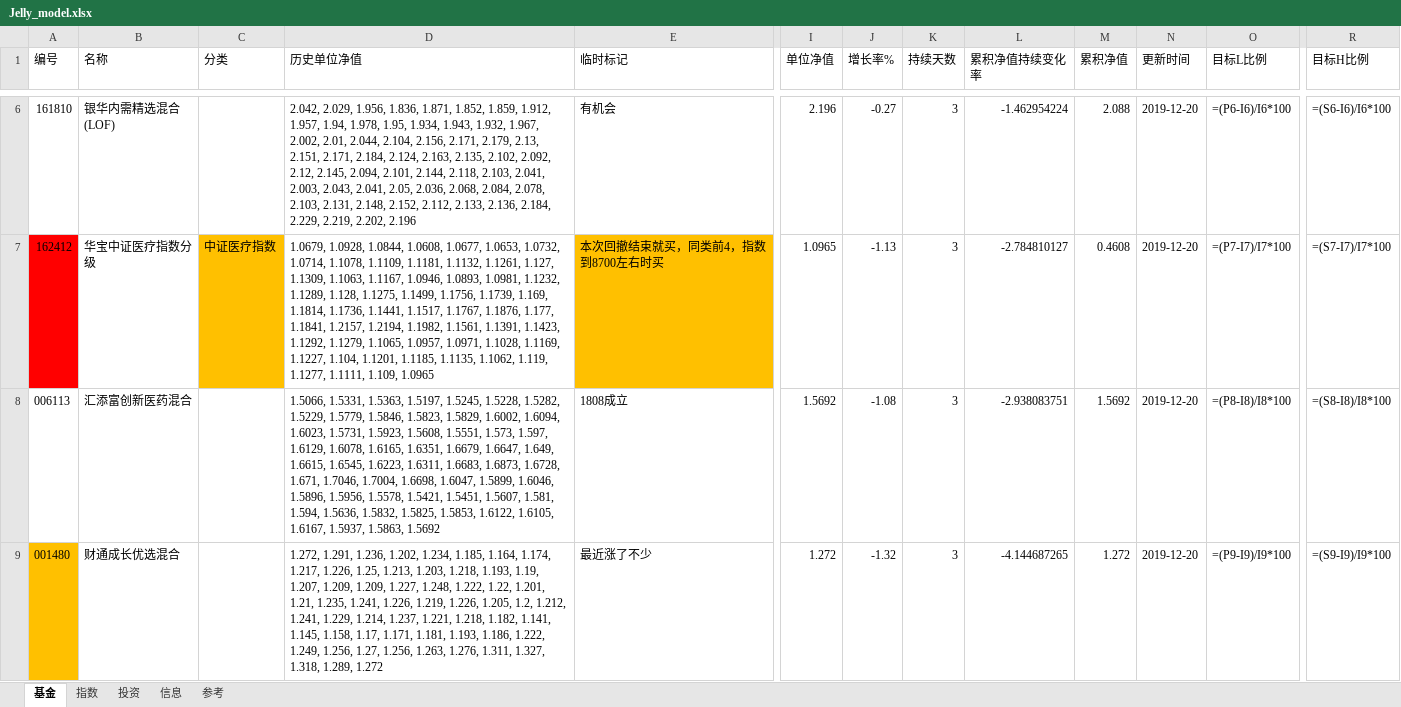
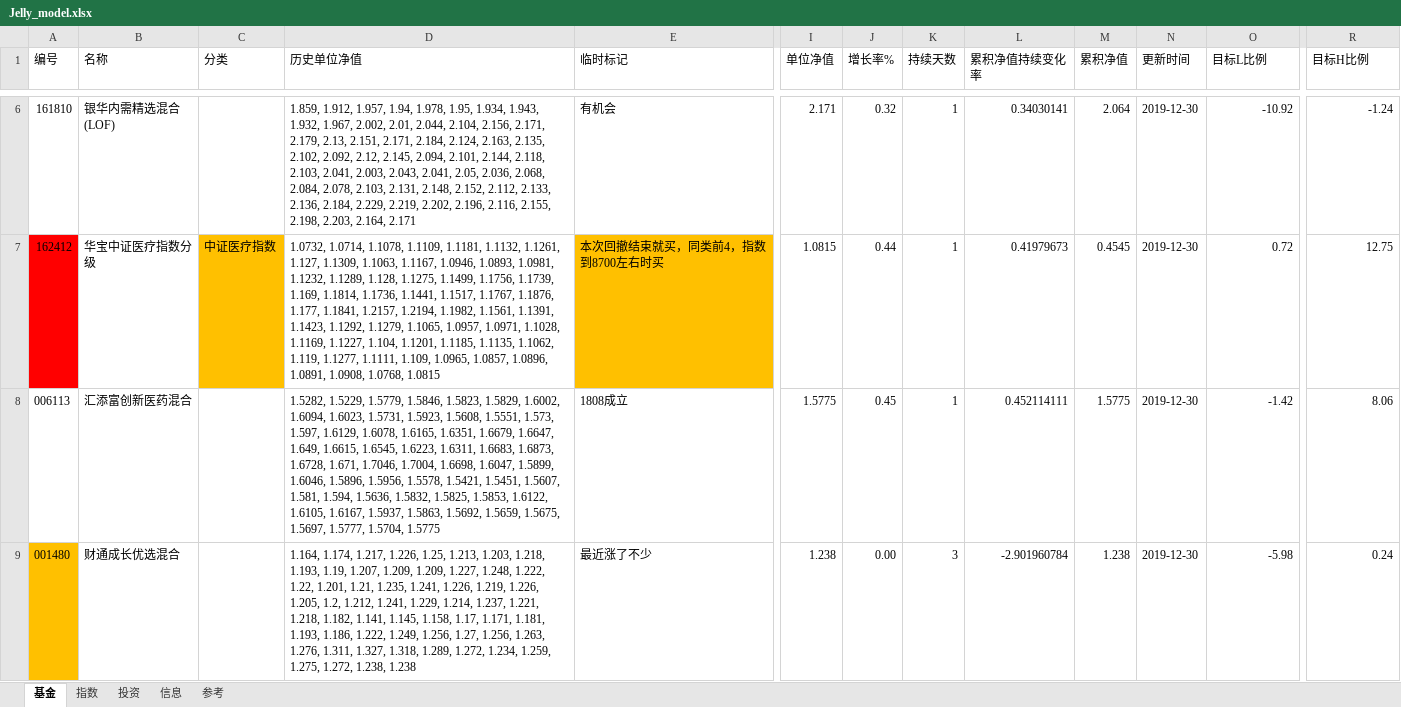
Before and after one commit to sinojelly/FundHelper, an Excel workbook: fund/Jelly_model.xlsx, sheet 基金, drawn as a sheet; only a part is shown, gaps mark what is left out; values as stored, in another font and other column widths than the file's, no borders; formulas without a stored value are shown as written; conditional formats not drawn; the diff covers the shown part only; the diff names each change by its address in the sheet, - before the commit and + after, or states it on an @@ line.

```diff
--- a/fund/Jelly_model.xlsx (sheet 基金)
+++ b/fund/Jelly_model.xlsx (sheet 基金)
-D6 (历史单位净值): 2.042, 2.029, 1.956, 1.836, 1.871, 1.852, 1.859, 1.912, 1.957, 1.94, 1.978, 1.95, 1.934, 1.943, 1.932, 1.967, 2.002, 2.01, 2.044, 2.104, 2.156, 2.171, 2.179, 2.13, 2.151, 2.171, 2.184, 2.124, 2.163, 2.135, 2.102, 2.092, 2.12, 2.145, 2.094, 2.101, 2.144, 2.118, 2.103, 2.041, 2.003, 2.043, 2.041, 2.05, 2.036, 2.068, 2.084, 2.078, 2.103, 2.131, 2.148, 2.152, 2.112, 2.133, 2.136, 2.184, 2.229, 2.219, 2.202, 2.196
+D6 (历史单位净值): 1.859, 1.912, 1.957, 1.94, 1.978, 1.95, 1.934, 1.943, 1.932, 1.967, 2.002, 2.01, 2.044, 2.104, 2.156, 2.171, 2.179, 2.13, 2.151, 2.171, 2.184, 2.124, 2.163, 2.135, 2.102, 2.092, 2.12, 2.145, 2.094, 2.101, 2.144, 2.118, 2.103, 2.041, 2.003, 2.043, 2.041, 2.05, 2.036, 2.068, 2.084, 2.078, 2.103, 2.131, 2.148, 2.152, 2.112, 2.133, 2.136, 2.184, 2.229, 2.219, 2.202, 2.196, 2.116, 2.155, 2.198, 2.203, 2.164, 2.171
-I6 (单位净值): 2.196
+I6 (单位净值): 2.171
-J6 (增长率%): -0.27
+J6 (增长率%): 0.32
-K6:K8 (持续天数): 3
+K6:K8 (持续天数): 1
-L6 (累积净值持续变化率): -1.462954224
+L6 (累积净值持续变化率): 0.34030141
-M6 (累积净值): 2.088
+M6 (累积净值): 2.064
-N6:N9 (更新时间): 2019-12-20
+N6:N9 (更新时间): 2019-12-30
-O6 (目标L比例): =(P6-I6)/I6*100
+O6 (目标L比例): -10.92
-R6 (目标H比例): =(S6-I6)/I6*100
+R6 (目标H比例): -1.24
-D7 (历史单位净值): 1.0679, 1.0928, 1.0844, 1.0608, 1.0677, 1.0653, 1.0732, 1.0714, 1.1078, 1.1109, 1.1181, 1.1132, 1.1261, 1.127, 1.1309, 1.1063, 1.1167, 1.0946, 1.0893, 1.0981, 1.1232, 1.1289, 1.128, 1.1275, 1.1499, 1.1756, 1.1739, 1.169, 1.1814, 1.1736, 1.1441, 1.1517, 1.1767, 1.1876, 1.177, 1.1841, 1.2157, 1.2194, 1.1982, 1.1561, 1.1391, 1.1423, 1.1292, 1.1279, 1.1065, 1.0957, 1.0971, 1.1028, 1.1169, 1.1227, 1.104, 1.1201, 1.1185, 1.1135, 1.1062, 1.119, 1.1277, 1.1111, 1.109, 1.0965
+D7 (历史单位净值): 1.0732, 1.0714, 1.1078, 1.1109, 1.1181, 1.1132, 1.1261, 1.127, 1.1309, 1.1063, 1.1167, 1.0946, 1.0893, 1.0981, 1.1232, 1.1289, 1.128, 1.1275, 1.1499, 1.1756, 1.1739, 1.169, 1.1814, 1.1736, 1.1441, 1.1517, 1.1767, 1.1876, 1.177, 1.1841, 1.2157, 1.2194, 1.1982, 1.1561, 1.1391, 1.1423, 1.1292, 1.1279, 1.1065, 1.0957, 1.0971, 1.1028, 1.1169, 1.1227, 1.104, 1.1201, 1.1185, 1.1135, 1.1062, 1.119, 1.1277, 1.1111, 1.109, 1.0965, 1.0857, 1.0896, 1.0891, 1.0908, 1.0768, 1.0815
-I7 (单位净值): 1.0965
+I7 (单位净值): 1.0815
-J7 (增长率%): -1.13
+J7 (增长率%): 0.44
-L7 (累积净值持续变化率): -2.784810127
+L7 (累积净值持续变化率): 0.41979673
-M7 (累积净值): 0.4608
+M7 (累积净值): 0.4545
-O7 (目标L比例): =(P7-I7)/I7*100
+O7 (目标L比例): 0.72
-R7 (目标H比例): =(S7-I7)/I7*100
+R7 (目标H比例): 12.75
-D8 (历史单位净值): 1.5066, 1.5331, 1.5363, 1.5197, 1.5245, 1.5228, 1.5282, 1.5229, 1.5779, 1.5846, 1.5823, 1.5829, 1.6002, 1.6094, 1.6023, 1.5731, 1.5923, 1.5608, 1.5551, 1.573, 1.597, 1.6129, 1.6078, 1.6165, 1.6351, 1.6679, 1.6647, 1.649, 1.6615, 1.6545, 1.6223, 1.6311, 1.6683, 1.6873, 1.6728, 1.671, 1.7046, 1.7004, 1.6698, 1.6047, 1.5899, 1.6046, 1.5896, 1.5956, 1.5578, 1.5421, 1.5451, 1.5607, 1.581, 1.594, 1.5636, 1.5832, 1.5825, 1.5853, 1.6122, 1.6105, 1.6167, 1.5937, 1.5863, 1.5692
+D8 (历史单位净值): 1.5282, 1.5229, 1.5779, 1.5846, 1.5823, 1.5829, 1.6002, 1.6094, 1.6023, 1.5731, 1.5923, 1.5608, 1.5551, 1.573, 1.597, 1.6129, 1.6078, 1.6165, 1.6351, 1.6679, 1.6647, 1.649, 1.6615, 1.6545, 1.6223, 1.6311, 1.6683, 1.6873, 1.6728, 1.671, 1.7046, 1.7004, 1.6698, 1.6047, 1.5899, 1.6046, 1.5896, 1.5956, 1.5578, 1.5421, 1.5451, 1.5607, 1.581, 1.594, 1.5636, 1.5832, 1.5825, 1.5853, 1.6122, 1.6105, 1.6167, 1.5937, 1.5863, 1.5692, 1.5659, 1.5675, 1.5697, 1.5777, 1.5704, 1.5775
-I8 (单位净值): 1.5692
+I8 (单位净值): 1.5775
-J8 (增长率%): -1.08
+J8 (增长率%): 0.45
-L8 (累积净值持续变化率): -2.938083751
+L8 (累积净值持续变化率): 0.452114111
-M8 (累积净值): 1.5692
+M8 (累积净值): 1.5775
-O8 (目标L比例): =(P8-I8)/I8*100
+O8 (目标L比例): -1.42
-R8 (目标H比例): =(S8-I8)/I8*100
+R8 (目标H比例): 8.06
-D9 (历史单位净值): 1.272, 1.291, 1.236, 1.202, 1.234, 1.185, 1.164, 1.174, 1.217, 1.226, 1.25, 1.213, 1.203, 1.218, 1.193, 1.19, 1.207, 1.209, 1.209, 1.227, 1.248, 1.222, 1.22, 1.201, 1.21, 1.235, 1.241, 1.226, 1.219, 1.226, 1.205, 1.2, 1.212, 1.241, 1.229, 1.214, 1.237, 1.221, 1.218, 1.182, 1.141, 1.145, 1.158, 1.17, 1.171, 1.181, 1.193, 1.186, 1.222, 1.249, 1.256, 1.27, 1.256, 1.263, 1.276, 1.311, 1.327, 1.318, 1.289, 1.272
+D9 (历史单位净值): 1.164, 1.174, 1.217, 1.226, 1.25, 1.213, 1.203, 1.218, 1.193, 1.19, 1.207, 1.209, 1.209, 1.227, 1.248, 1.222, 1.22, 1.201, 1.21, 1.235, 1.241, 1.226, 1.219, 1.226, 1.205, 1.2, 1.212, 1.241, 1.229, 1.214, 1.237, 1.221, 1.218, 1.182, 1.141, 1.145, 1.158, 1.17, 1.171, 1.181, 1.193, 1.186, 1.222, 1.249, 1.256, 1.27, 1.256, 1.263, 1.276, 1.311, 1.327, 1.318, 1.289, 1.272, 1.234, 1.259, 1.275, 1.272, 1.238, 1.238
-I9 (单位净值): 1.272
+I9 (单位净值): 1.238
-J9 (增长率%): -1.32
+J9 (增长率%): 0.00
-L9 (累积净值持续变化率): -4.144687265
+L9 (累积净值持续变化率): -2.901960784
-M9 (累积净值): 1.272
+M9 (累积净值): 1.238
-O9 (目标L比例): =(P9-I9)/I9*100
+O9 (目标L比例): -5.98
-R9 (目标H比例): =(S9-I9)/I9*100
+R9 (目标H比例): 0.24
```
Also changed, not shown: 308 edited cells and cell formats elsewhere in this sheet, sheet 投资, sheet 指数, sheet 信息, sheet 参考, 6 other files.
